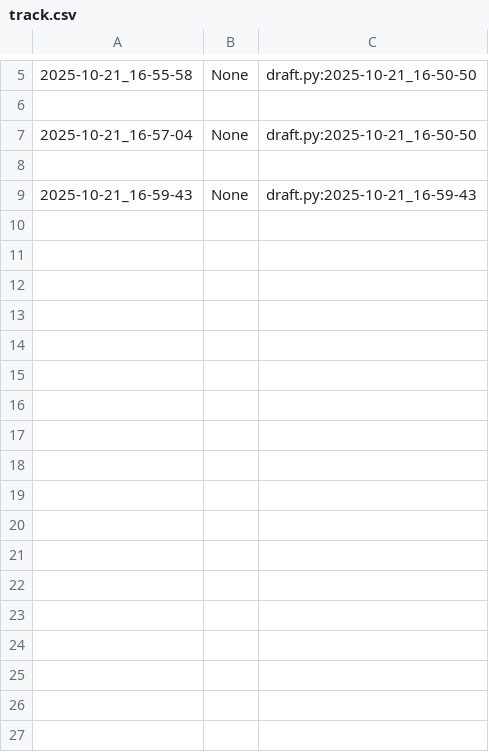
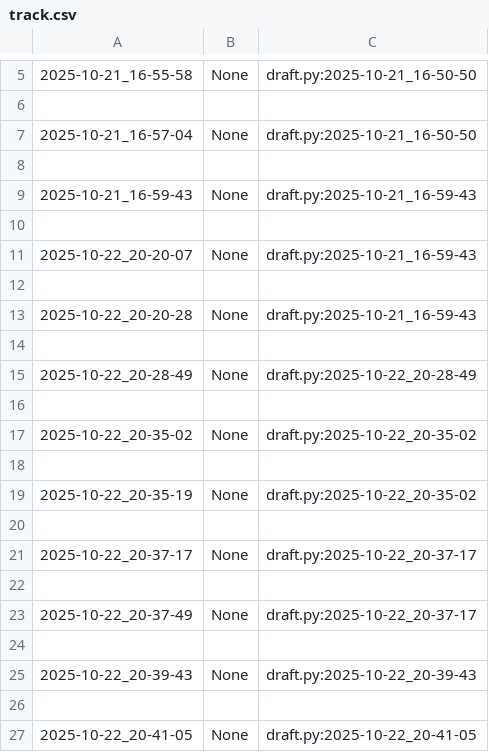
Before and after one commit to qxcode-course/poo-dd-cd-bloco-b-aclara85, a CSV file: .tko/track/poo@relogio/track.csv, drawn as a sheet; only a part is shown, gaps mark what is left out; the diff names each change by its address in the sheet, - before the commit and + after, or states it on an @@ line.

Commit message:
finalizando a atividade-relogio

```diff
--- a/.tko/track/poo@relogio/track.csv
+++ b/.tko/track/poo@relogio/track.csv
+row 10: (empty)
+row 11: 2025-10-22_20-20-07 | None | draft.py:2025-10-21_16-59-43
+row 12: (empty)
+row 13: 2025-10-22_20-20-28 | None | draft.py:2025-10-21_16-59-43
+row 14: (empty)
+row 15: 2025-10-22_20-28-49 | None | draft.py:2025-10-22_20-28-49
+row 16: (empty)
+row 17: 2025-10-22_20-35-02 | None | draft.py:2025-10-22_20-35-02
+row 18: (empty)
+row 19: 2025-10-22_20-35-19 | None | draft.py:2025-10-22_20-35-02
+row 20: (empty)
+row 21: 2025-10-22_20-37-17 | None | draft.py:2025-10-22_20-37-17
+row 22: (empty)
+row 23: 2025-10-22_20-37-49 | None | draft.py:2025-10-22_20-37-17
+row 24: (empty)
+row 25: 2025-10-22_20-39-43 | None | draft.py:2025-10-22_20-39-43
+row 26: (empty)
+row 27: 2025-10-22_20-41-05 | None | draft.py:2025-10-22_20-41-05
```
Also changed, not shown: 5 other files.
